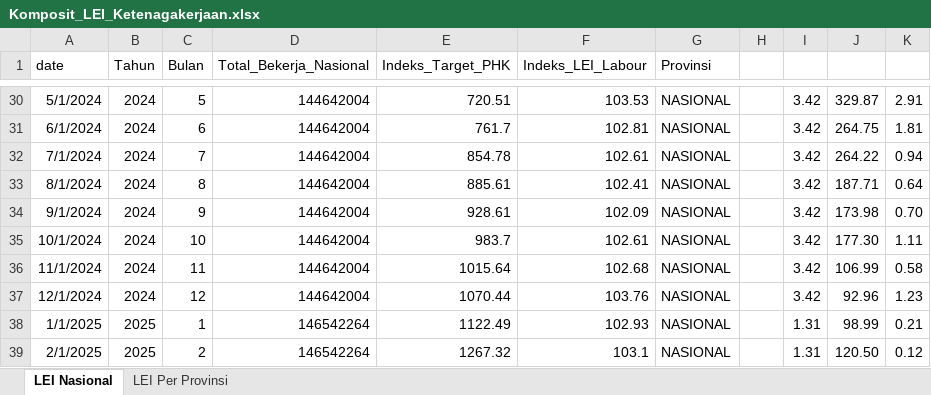
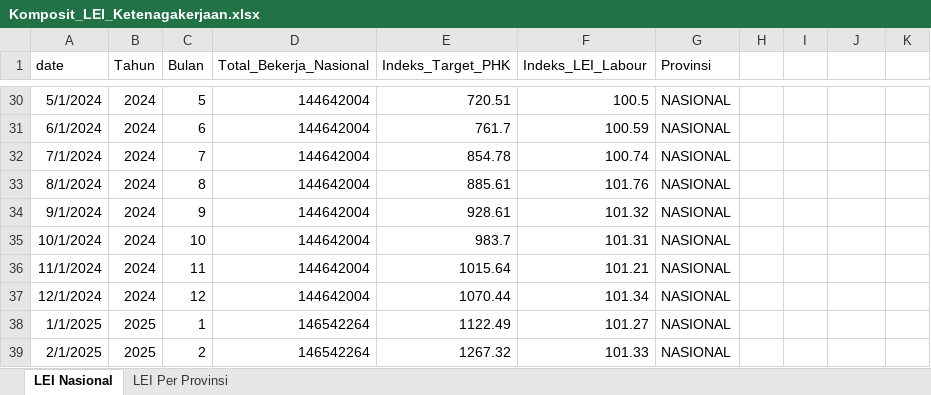
Before and after one commit to den-econ/phk_dashboard, an Excel workbook: model/model_LEI/Komposit_LEI_Ketenagakerjaan.xlsx, sheet LEI Nasional, drawn as a sheet; only a part is shown, gaps mark what is left out; values as stored, in another font and other column widths than the file's, no borders; table styles not drawn; the diff covers the shown part only; the diff names each change by its address in the sheet, - before the commit and + after, or states it on an @@ line.

```diff
--- a/model/model_LEI/Komposit_LEI_Ketenagakerjaan.xlsx (sheet LEI Nasional)
+++ b/model/model_LEI/Komposit_LEI_Ketenagakerjaan.xlsx (sheet LEI Nasional)
-F30 (Indeks_LEI_Labour): 103.53
+F30 (Indeks_LEI_Labour): 100.5
-I30:I37: 3.42
+I30:I37: (empty)
-J30: 329.87
+J30: (empty)
-K30: 2.91
+K30: (empty)
-F31 (Indeks_LEI_Labour): 102.81
+F31 (Indeks_LEI_Labour): 100.59
-J31: 264.75
+J31: (empty)
-K31: 1.81
+K31: (empty)
-F32 (Indeks_LEI_Labour): 102.61
+F32 (Indeks_LEI_Labour): 100.74
-J32: 264.22
+J32: (empty)
-K32: 0.94
+K32: (empty)
-F33 (Indeks_LEI_Labour): 102.41
+F33 (Indeks_LEI_Labour): 101.76
-J33: 187.71
+J33: (empty)
-K33: 0.64
+K33: (empty)
-F34 (Indeks_LEI_Labour): 102.09
+F34 (Indeks_LEI_Labour): 101.32
-J34: 173.98
+J34: (empty)
-K34: 0.70
+K34: (empty)
-F35 (Indeks_LEI_Labour): 102.61
+F35 (Indeks_LEI_Labour): 101.31
-J35: 177.30
+J35: (empty)
-K35: 1.11
+K35: (empty)
-F36 (Indeks_LEI_Labour): 102.68
+F36 (Indeks_LEI_Labour): 101.21
-J36: 106.99
+J36: (empty)
-K36: 0.58
+K36: (empty)
-F37 (Indeks_LEI_Labour): 103.76
+F37 (Indeks_LEI_Labour): 101.34
-J37: 92.96
+J37: (empty)
-K37: 1.23
+K37: (empty)
-F38 (Indeks_LEI_Labour): 102.93
+F38 (Indeks_LEI_Labour): 101.27
-I38:I39: 1.31
+I38:I39: (empty)
-J38: 98.99
+J38: (empty)
-K38: 0.21
+K38: (empty)
-F39 (Indeks_LEI_Labour): 103.1
+F39 (Indeks_LEI_Labour): 101.33
-J39: 120.50
+J39: (empty)
-K39: 0.12
+K39: (empty)
```
Also changed, not shown: 1 removed row and 115 edited cells elsewhere in this sheet, sheet LEI Per Provinsi, 8 other files.
